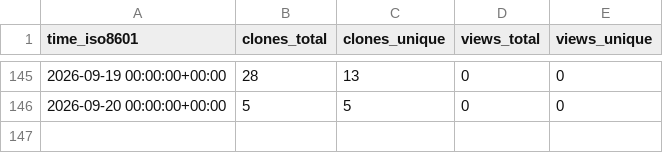
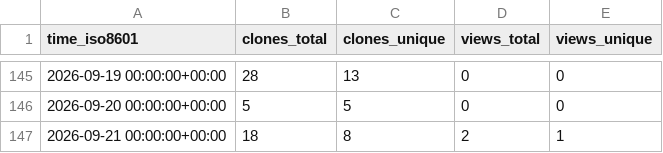
Before and after one commit to aoliver44/taxaHFE, a CSV file: aoliver44/taxaHFE/ghrs-data/views_clones_aggregate.csv, drawn as a sheet; only a part is shown, gaps mark what is left out; the diff names each change by its address in the sheet, - before the commit and + after, or states it on an @@ line.

```diff
--- a/aoliver44/taxaHFE/ghrs-data/views_clones_aggregate.csv
+++ b/aoliver44/taxaHFE/ghrs-data/views_clones_aggregate.csv
+row 147: 2026-09-21 00:00:00+00:00 | 18 | 8 | 2 | 1
```
Also changed, not shown: 1 other file.
